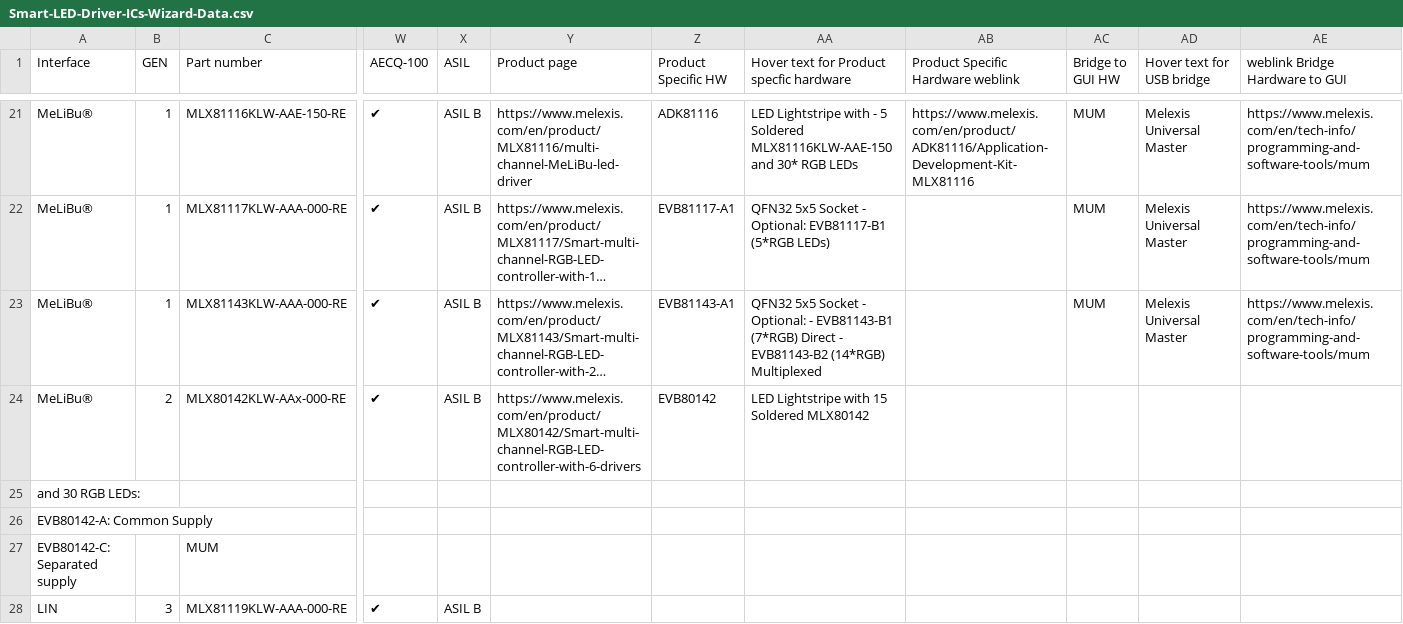
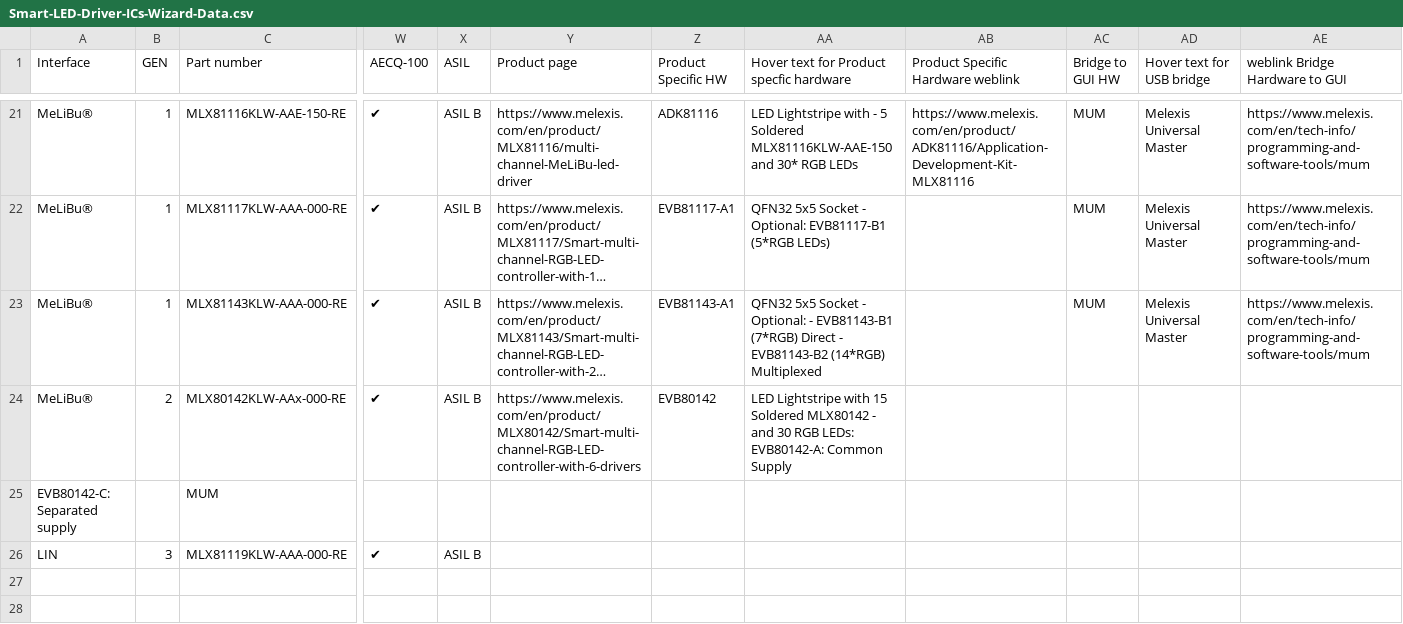
Before and after one commit to MelexisBC/Wizard---Smart-LED-Driver-ICs-Data, a CSV file: Smart-LED-Driver-ICs-Wizard-Data.csv, drawn as a sheet; only a part is shown, gaps mark what is left out; long unchanged cells end in …; rows hold the shown columns only; the diff names each change by its address in the sheet, - before the commit and + after, or states it on an @@ line.

Commit message:
Wizard - Smart LED driver ICs - Google sheet updated

```diff
--- a/Smart-LED-Driver-ICs-Wizard-Data.csv
+++ b/Smart-LED-Driver-ICs-Wizard-Data.csv
-AA24: …Soldered MLX80142
+AA24: …Soldered MLX80142 - and 30 RGB LEDs: EVB80142-A: Common Supply
-row 25: and 30 RGB LEDs:
-row 26: EVB80142-A: Common Supply
```
